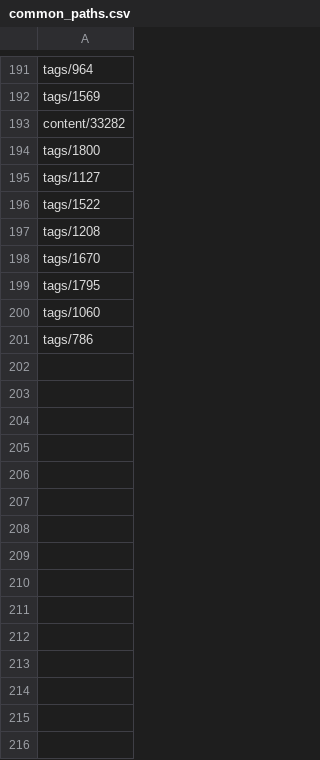
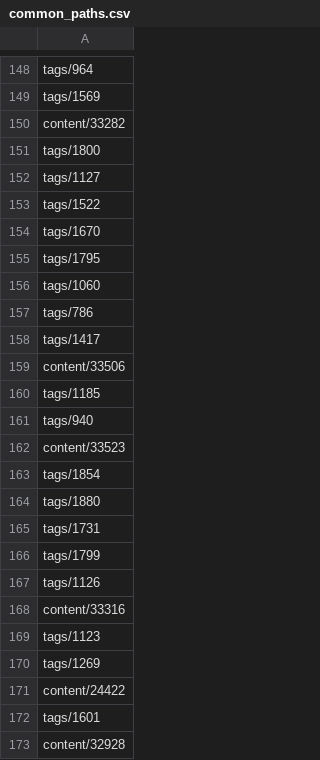
Before and after one commit to ministryofjustice/prisoner-content-hub-load-testing, a CSV file: data/common_paths.csv, drawn as a sheet; only a part is shown, gaps mark what is left out; the diff covers the shown part only.

Commit message:
LNP-404: 🔧  update common paths used in testing to non-prison specific content.

```diff
--- a/data/common_paths.csv
+++ b/data/common_paths.csv
@@ -196,3 +153,2 @@ tags/1127
 tags/1522
-tags/1208
 tags/1670
@@ -201 +157,17 @@ tags/1060
 tags/786
+tags/1417
+content/33506
+tags/1185
+tags/940
+content/33523
+tags/1854
+tags/1880
+tags/1731
+tags/1799
+tags/1126
+content/33316
+tags/1123
+tags/1269
+content/24422
+tags/1601
+content/32928
```
Also changed, not shown: 35 added rows and 43 removed rows elsewhere in this file.
